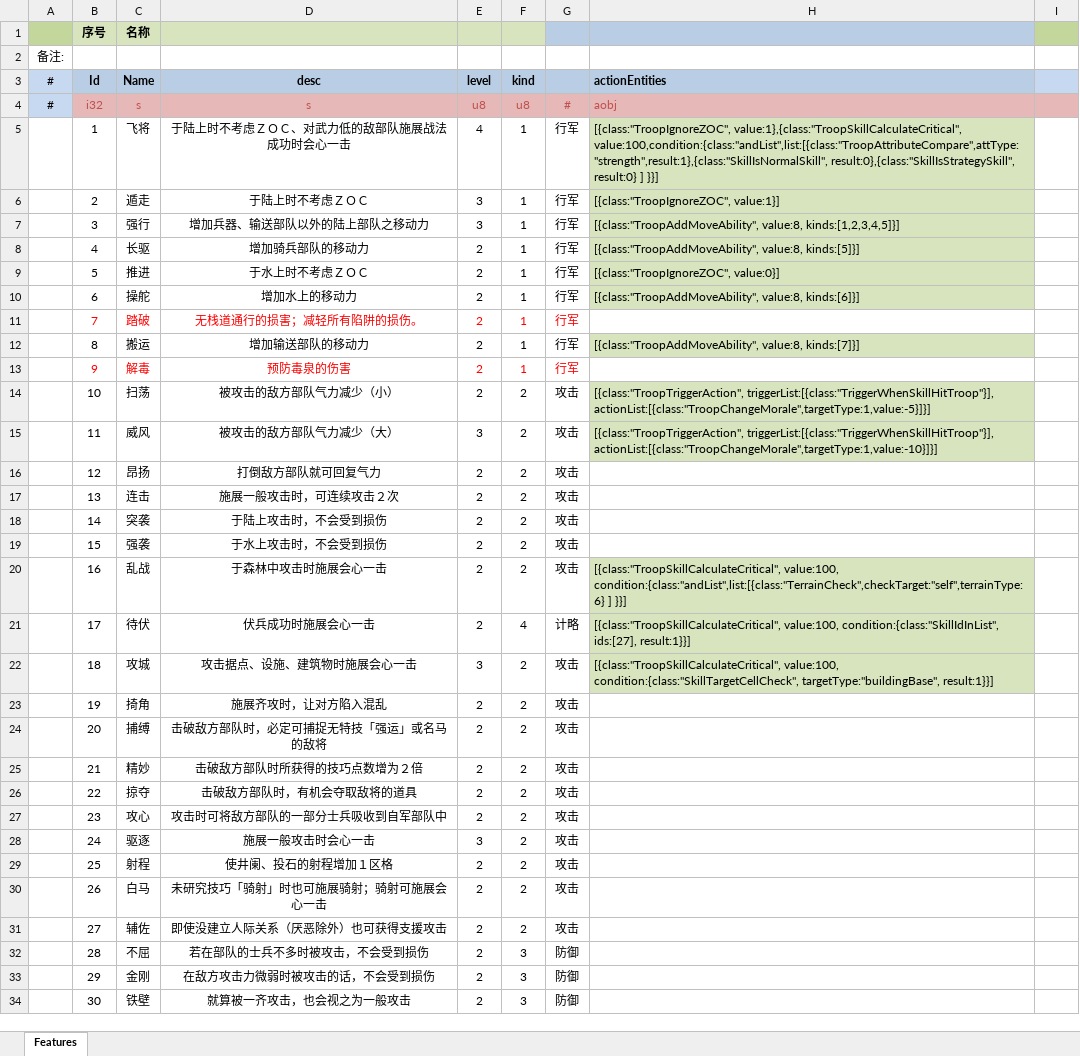
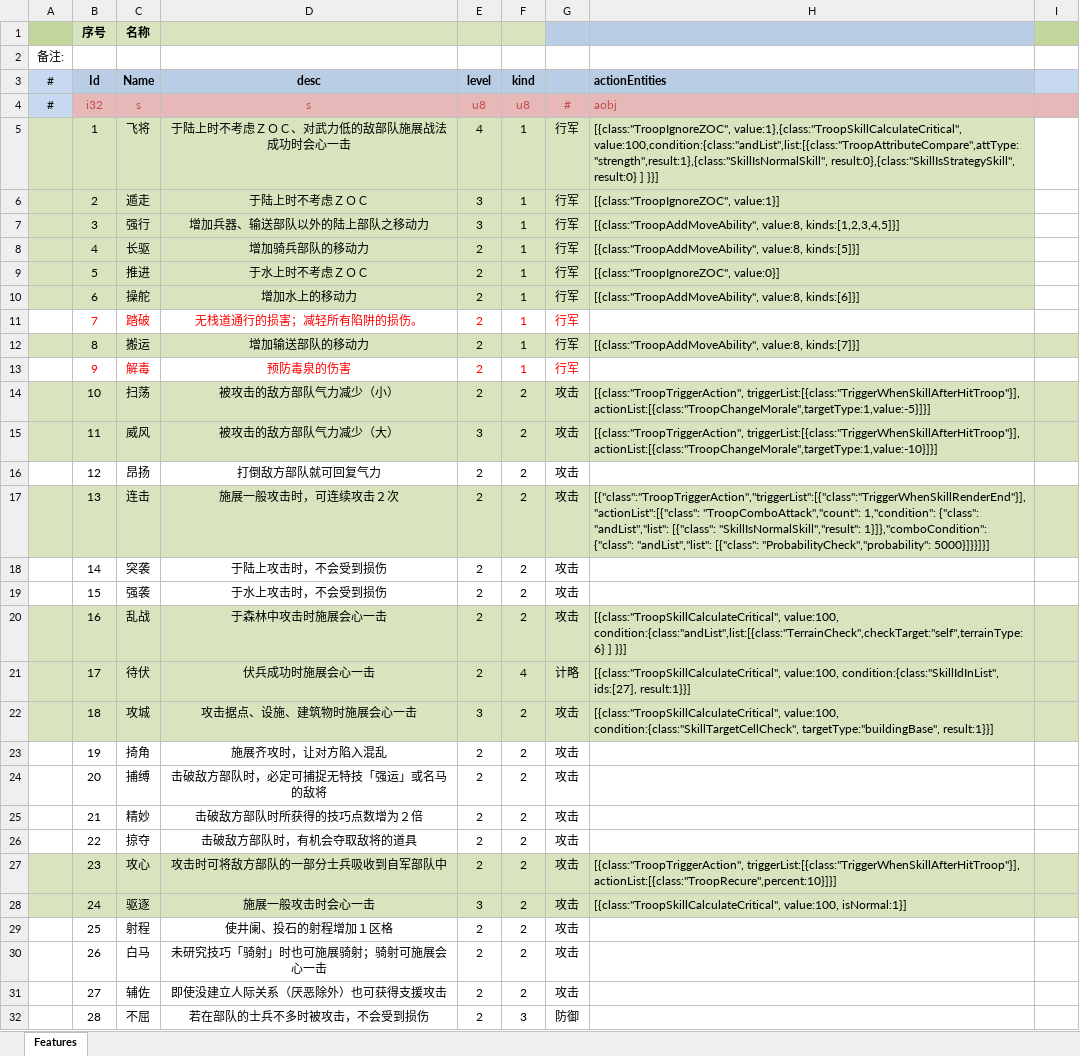
Before and after one commit to xbj268092720/sango_infinity, an Excel workbook: Data/Export/Common/Feature_武将特性.xlsx, sheet Features, drawn as a sheet; only a part is shown; the shorter side is filled out with more unchanged rows; values as stored, in another font and other column widths than the file's, no borders; the diff names each change by its address in the sheet, - before the commit and + after, or states it on an @@ line.

```diff
--- a/Data/Export/Common/Feature_武将特性.xlsx (sheet Features)
+++ b/Data/Export/Common/Feature_武将特性.xlsx (sheet Features)
-A5:G10 fill: none
+A5:G10 fill: #D7E4BD
-A12:G12 fill: none
+A12:G12 fill: #D7E4BD
-I12 fill: none
+I12 fill: #D7E4BD
-A14:G15 fill: none
+A14:G15 fill: #D7E4BD
-H14 (actionEntities): [{class:"TroopTriggerAction", triggerList:[{class:"TriggerWhenSkillHitTroop"}], actionList:[{class:"TroopChangeMorale",targetType:1,value:-5}]}]
+H14 (actionEntities): [{class:"TroopTriggerAction", triggerList:[{class:"TriggerWhenSkillAfterHitTroop"}], actionList:[{class:"TroopChangeMorale",targetType:1,value:-5}]}]
-I14:I15 fill: none
+I14:I15 fill: #D7E4BD
-H15 (actionEntities): [{class:"TroopTriggerAction", triggerList:[{class:"TriggerWhenSkillHitTroop"}], actionList:[{class:"TroopChangeMorale",targetType:1,value:-10}]}]
+H15 (actionEntities): [{class:"TroopTriggerAction", triggerList:[{class:"TriggerWhenSkillAfterHitTroop"}], actionList:[{class:"TroopChangeMorale",targetType:1,value:-10}]}]
-A17:I17 fill: none
+A17:I17 fill: #D7E4BD
-H17 (actionEntities): (empty)
+H17 (actionEntities): [{"class":"TroopTriggerAction","triggerList":[{"class":"TriggerWhenSkillRenderEnd"}],"actionList":[{"class": "TroopComboAttack","count": 1,"condition": {"class": "andList","list": [{"class": "SkillIsNormalSkill","result": 1}]},"comboCondition": {"class": "andList","list": [{"class": "ProbabilityCheck","probability": 5000}]}}]}]
-A20:G22 fill: none
+A20:G22 fill: #D7E4BD
-I20:I22 fill: none
+I20:I22 fill: #D7E4BD
-A27:I28 fill: none
+A27:I28 fill: #D7E4BD
-H27 (actionEntities): (empty)
+H27 (actionEntities): [{class:"TroopTriggerAction", triggerList:[{class:"TriggerWhenSkillAfterHitTroop"}], actionList:[{class:"TroopRecure",percent:10}]}]
-H28 (actionEntities): (empty)
+H28 (actionEntities): [{class:"TroopSkillCalculateCritical", value:100, isNormal:1}]
```
Also changed, not shown: 33 other files.
